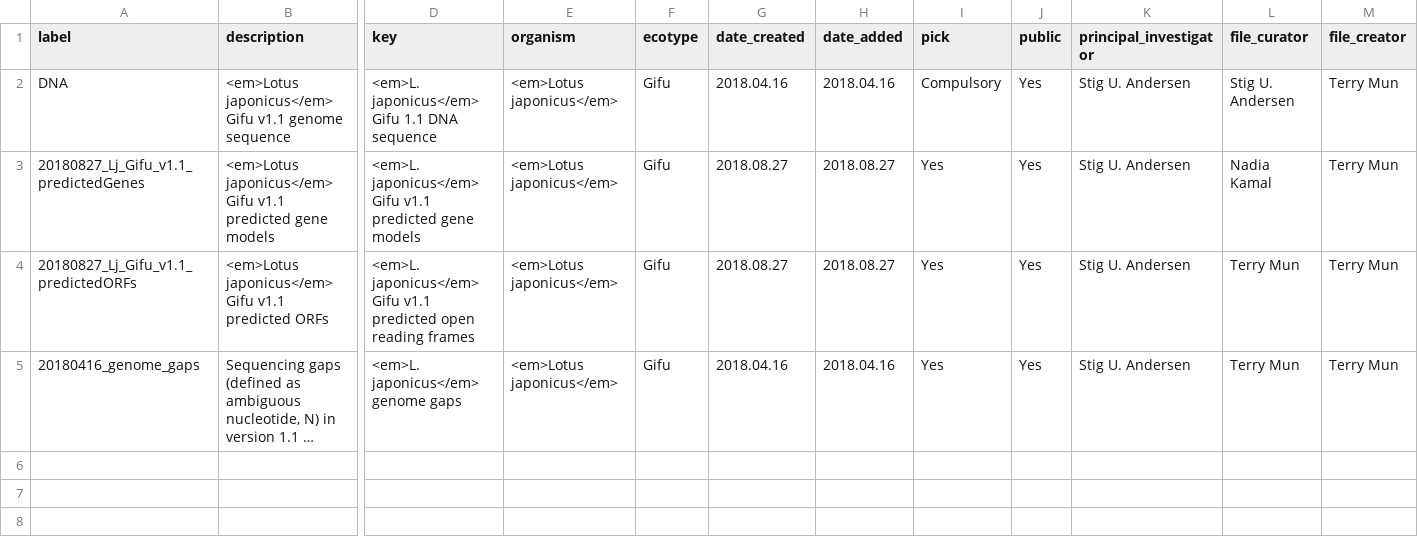
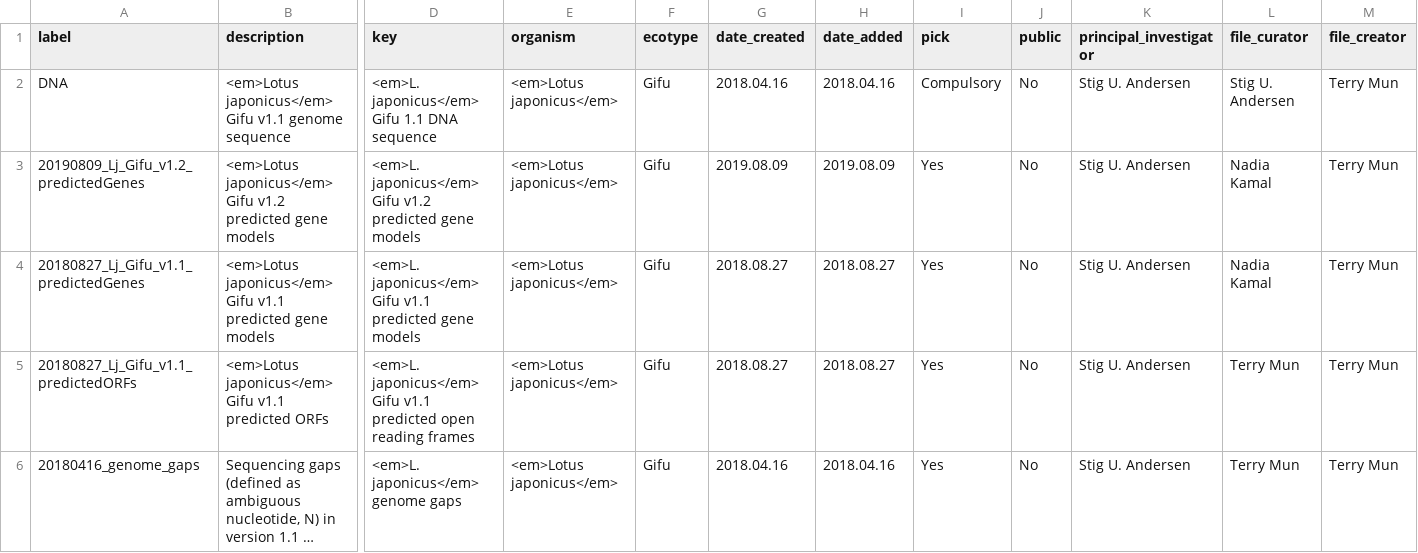
Before and after one commit to lotusbase/lotus.au.dk, a CSV file: src/gatekeeper/genome/genomes/lotus-japonicus/gifu/v1.1/trackMetadata.1.csv, drawn as a sheet; only a part is shown, gaps mark what is left out; long unchanged cells end in …; addresses are those after the commit; rows hold the shown columns only; the diff names each change by its address in the sheet, - before the commit and + after, or states it on an @@ line.

Commit message:
Updated tracklist for Gifu v1.1

```diff
--- a/src/gatekeeper/genome/genomes/lotus-japonicus/gifu/v1.1/trackMetadata.1.csv
+++ b/src/gatekeeper/genome/genomes/lotus-japonicus/gifu/v1.1/trackMetadata.1.csv
-J2 (public): Yes
+J2 (public): No
+row 3: 20190809_Lj_Gifu_v1.2_predictedGenes | <em>Lotus japonicus</em> Gifu v1.2 predicted gene models | <em>L. japonicus</em> Gifu v1.2 predicted gene models | <em>Lotus japonicus</em> | Gifu | 2019.08.09 | 2019.08.09 | Yes | No | Stig U. Andersen | Nadia Kamal | Terry Mun
-J4:J6 (public): Yes
+J4:J6 (public): No
```
Also changed, not shown: 1 other file.
